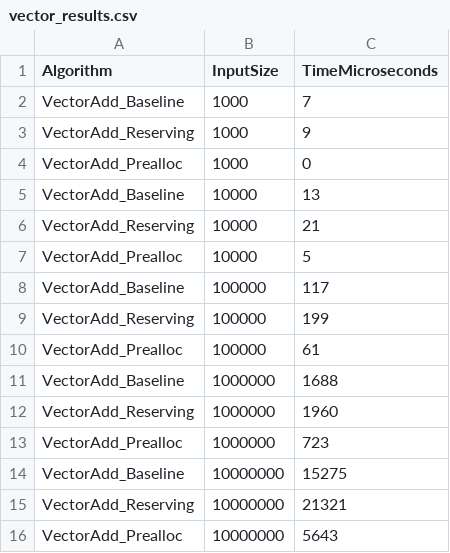
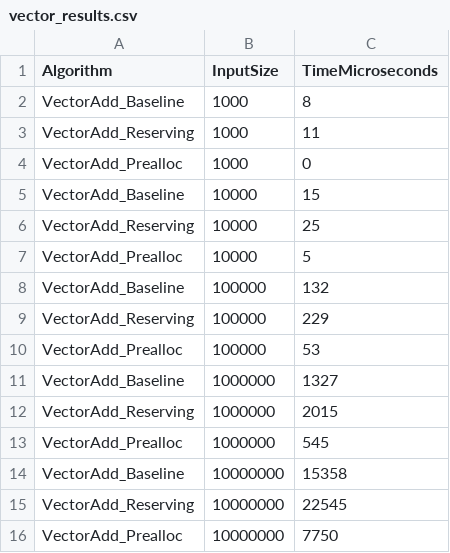
Before and after one commit to VaibhavKhokha/Cpp_BenchMark_Lab, a CSV file: results/Vector/vector_results.csv, drawn as a sheet.

```diff
--- a/results/Vector/vector_results.csv
+++ b/results/Vector/vector_results.csv
@@ -1,16 +1,16 @@
 Algorithm, InputSize, TimeMicroseconds
-VectorAdd_Baseline,1000,7
-VectorAdd_Reserving,1000,9
+VectorAdd_Baseline,1000,8
+VectorAdd_Reserving,1000,11
 VectorAdd_Prealloc,1000,0
-VectorAdd_Baseline,10000,13
-VectorAdd_Reserving,10000,21
+VectorAdd_Baseline,10000,15
+VectorAdd_Reserving,10000,25
 VectorAdd_Prealloc,10000,5
-VectorAdd_Baseline,100000,117
-VectorAdd_Reserving,100000,199
-VectorAdd_Prealloc,100000,61
-VectorAdd_Baseline,1000000,1688
-VectorAdd_Reserving,1000000,1960
-VectorAdd_Prealloc,1000000,723
-VectorAdd_Baseline,10000000,15275
-VectorAdd_Reserving,10000000,21321
-VectorAdd_Prealloc,10000000,5643
+VectorAdd_Baseline,100000,132
+VectorAdd_Reserving,100000,229
+VectorAdd_Prealloc,100000,53
+VectorAdd_Baseline,1000000,1327
+VectorAdd_Reserving,1000000,2015
+VectorAdd_Prealloc,1000000,545
+VectorAdd_Baseline,10000000,15358
+VectorAdd_Reserving,10000000,22545
+VectorAdd_Prealloc,10000000,7750
```
Also changed, not shown: 13 other files.
